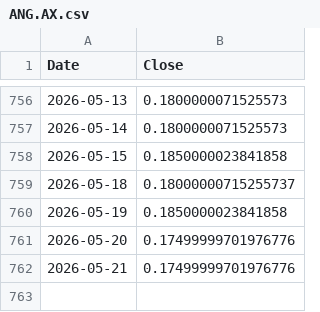
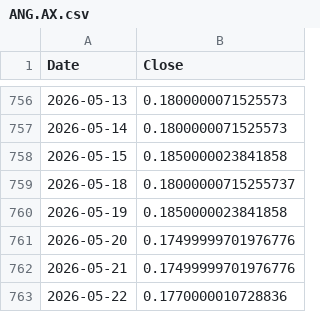
Before and after one commit to MLGTRex/fluffy-spork7, a CSV file: Stage 4 DRAFT/cache/prices/ANG.AX.csv, drawn as a sheet; only a part is shown, gaps mark what is left out; the diff names each change by its address in the sheet, - before the commit and + after, or states it on an @@ line.

```diff
--- a/Stage 4 DRAFT/cache/prices/ANG.AX.csv
+++ b/Stage 4 DRAFT/cache/prices/ANG.AX.csv
+row 763: 2026-05-22 | 0.1770000010728836
```
Also changed, not shown: Stage 4 DRAFT/cache/prices/ALL.csv, Stage 4 DRAFT/cache/prices/ANET.csv, 42 other files.
